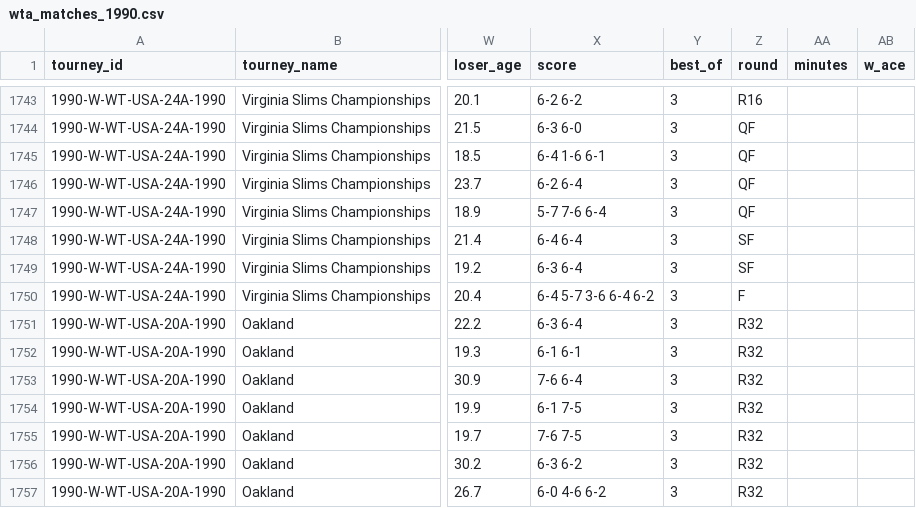
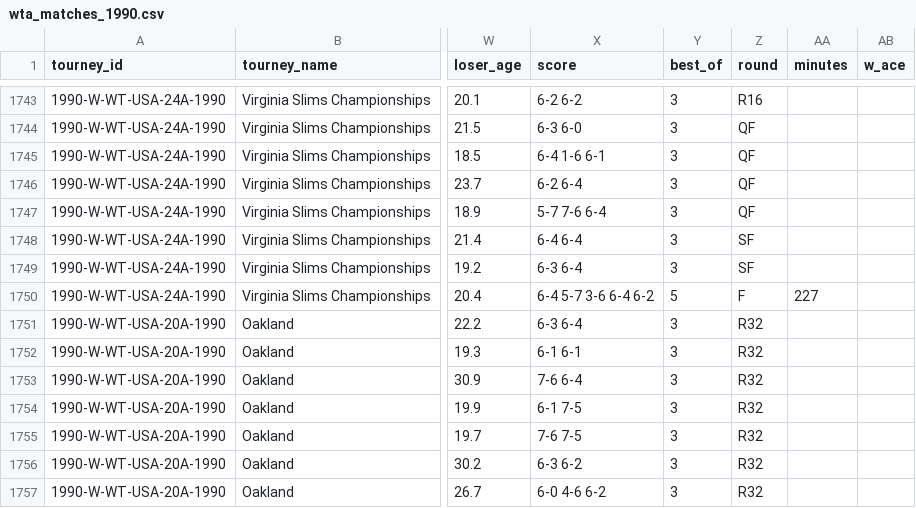
Before and after one commit to JeffSackmann/tennis_wta, a CSV file: wta_matches_1990.csv, drawn as a sheet; only a part is shown, gaps mark what is left out; the diff names each change by its address in the sheet, - before the commit and + after, or states it on an @@ line.

```diff
--- a/wta_matches_1990.csv
+++ b/wta_matches_1990.csv
-Y1750 (best_of): 3
+Y1750 (best_of): 5
-AA1750 (minutes): (empty)
+AA1750 (minutes): 227
```
Also changed, not shown: wta_matches_1972.csv, wta_matches_1984.csv, 4 other files.
